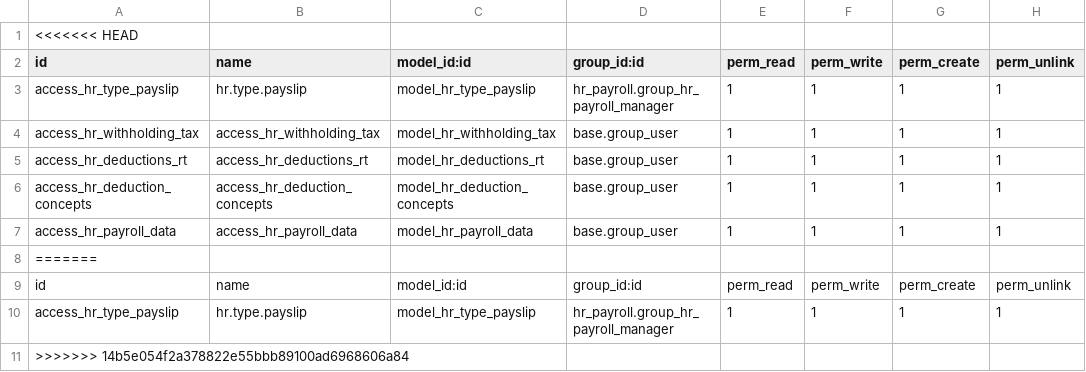
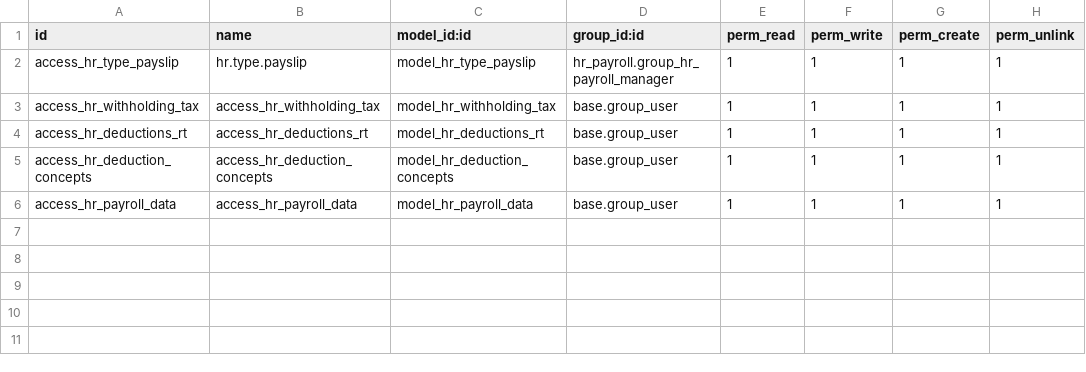
Before and after one commit to adminpacifico/PacificoSnacks, a CSV file: hr_payroll_extended/security/ir.model.access.csv, drawn as a sheet; the diff names each change by its address in the sheet, - before the commit and + after, or states it on an @@ line.

```diff
--- a/hr_payroll_extended/security/ir.model.access.csv
+++ b/hr_payroll_extended/security/ir.model.access.csv
-row 1: <<<<<<< HEAD
-row 8: =======
-row 9: id | name | model_id:id | group_id:id | perm_read | perm_write | perm_create | perm_unlink
-row 10: access_hr_type_payslip | hr.type.payslip | model_hr_type_payslip | hr_payroll.group_hr_payroll_manager | 1 | 1 | 1 | 1
-row 11: >>>>>>> 14b5e054f2a378822e55bbb89100ad6968606a84
```
Also changed, not shown: 11 other files.
